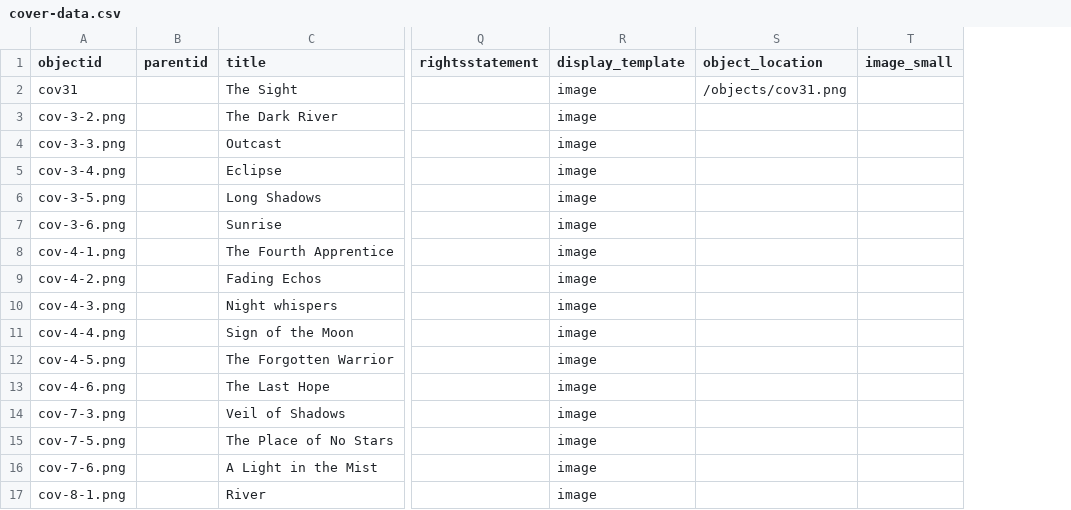
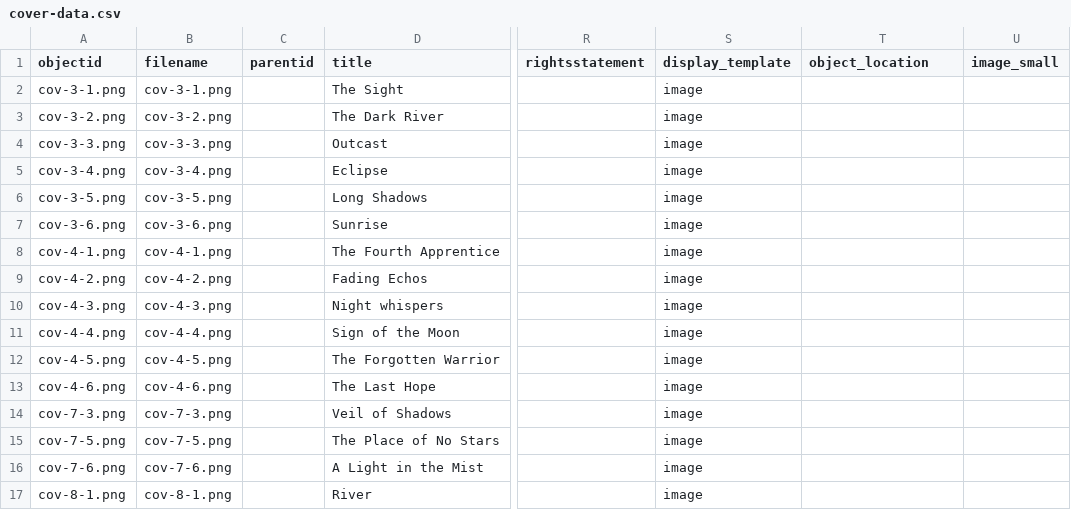
Before and after one commit to myren-mitchell/project, a CSV file: _data/cover-data.csv, drawn as a sheet; only a part is shown, gaps mark what is left out; addresses are those after the commit; the diff names each change by its address in the sheet, - before the commit and + after, or states it on an @@ line.

Commit message:
maybe fixing the images

```diff
--- a/_data/cover-data.csv
+++ b/_data/cover-data.csv
+column B (filename), rows 2-17: cov-3-1.png | cov-3-2.png | cov-3-3.png | cov-3-4.png | cov-3-5.png | cov-3-6.png | cov-4-1.png | cov-4-2.png | cov-4-3.png | cov-4-4.png | cov-4-5.png | cov-4-6.png | cov-7-3.png | cov-7-5.png | cov-7-6.png | cov-8-1.png
-A2 (objectid): cov31
+A2 (objectid): cov-3-1.png
-T2 (object_location): /objects/cov31.png
+T2 (object_location): (empty)
```
Also changed, not shown: 1 other file.
